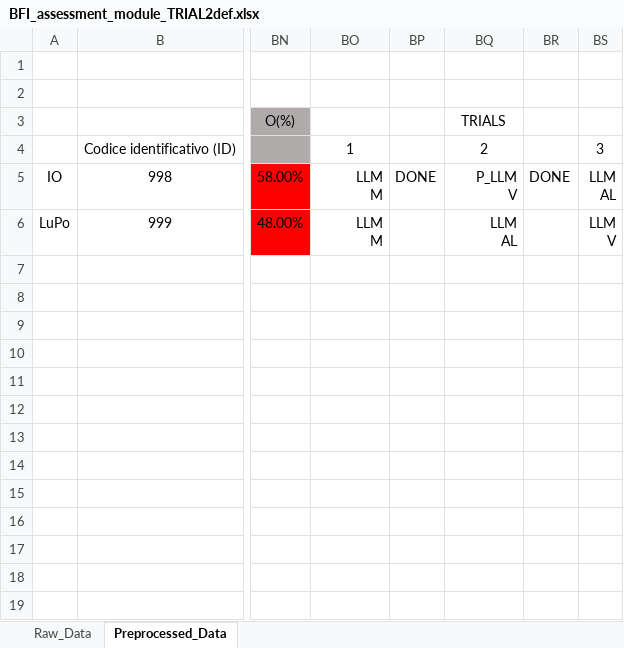
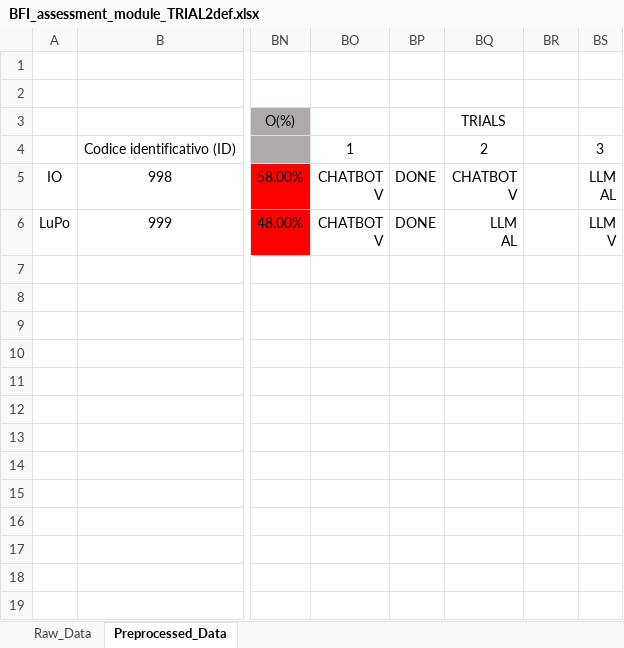
Before and after one commit to TIAGo-WE-COBOT/hri_conversational_agency, an Excel workbook: profiles/BFI_assessment_module_TRIAL2def.xlsx, sheet Preprocessed_Data, drawn as a sheet; only a part is shown, gaps mark what is left out; values as stored, in another font and other column widths than the file's, no borders; ↵ is a line break in a cell; the diff names each change by its address in the sheet, - before the commit and + after, or states it on an @@ line.

```diff
--- a/profiles/BFI_assessment_module_TRIAL2def.xlsx (sheet Preprocessed_Data)
+++ b/profiles/BFI_assessment_module_TRIAL2def.xlsx (sheet Preprocessed_Data)
-BO5:BO6: LLM ↵ M
+BO5:BO6: CHATBOT ↵ V
-BQ5: P_LLM ↵ V
+BQ5: CHATBOT ↵ V
-BR5: DONE
+BR5: (empty)
-BP6: (empty)
+BP6: DONE
```
Also changed, not shown: 6 other files.
